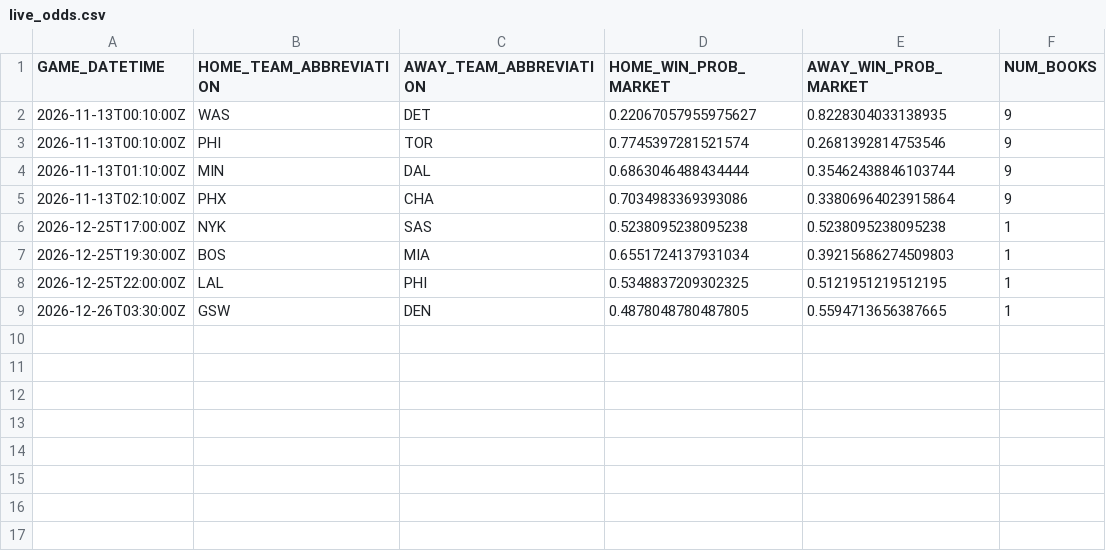
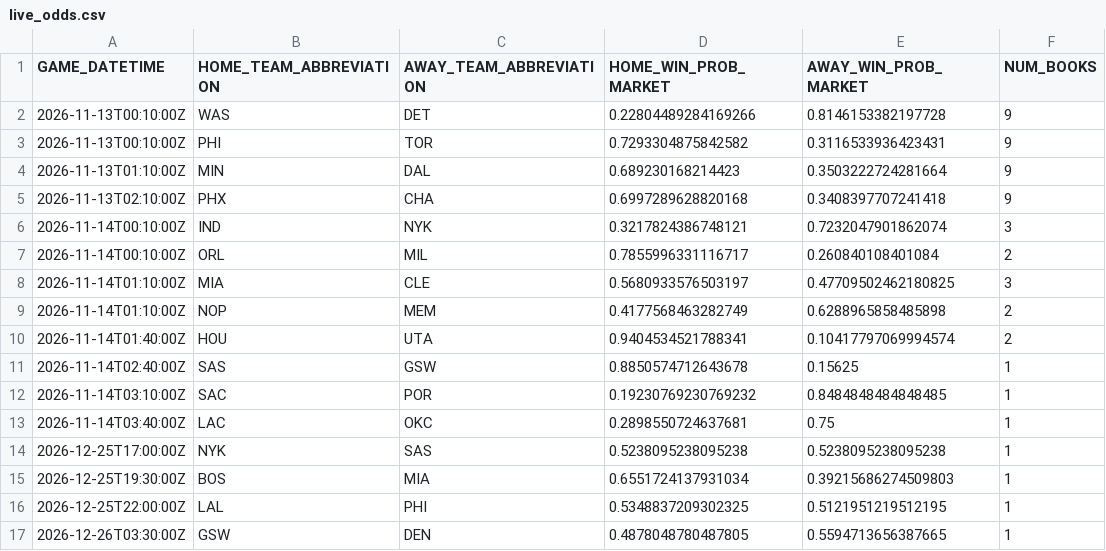
Before and after one commit to manavgupta26012-code/nba-predictor, a CSV file: data/live_odds.csv, drawn as a sheet.

```diff
--- a/data/live_odds.csv
+++ b/data/live_odds.csv
@@ -1,6 +1,14 @@
 GAME_DATETIME,HOME_TEAM_ABBREVIATION,AWAY_TEAM_ABBREVIATION,HOME_WIN_PROB_MARKET,AWAY_WIN_PROB_MARKET,NUM_BOOKS
-2026-11-13T00:10:00Z,WAS,DET,0.22067057955975627,0.8228304033138935,9
-2026-11-13T00:10:00Z,PHI,TOR,0.7745397281521574,0.2681392814753546,9
-2026-11-13T01:10:00Z,MIN,DAL,0.6863046488434444,0.35462438846103744,9
-2026-11-13T02:10:00Z,PHX,CHA,0.7034983369393086,0.33806964023915864,9
+2026-11-13T00:10:00Z,WAS,DET,0.22804489284169266,0.8146153382197728,9
+2026-11-13T00:10:00Z,PHI,TOR,0.7293304875842582,0.3116533936423431,9
+2026-11-13T01:10:00Z,MIN,DAL,0.689230168214423,0.3503222724281664,9
+2026-11-13T02:10:00Z,PHX,CHA,0.6997289628820168,0.3408397707241418,9
+2026-11-14T00:10:00Z,IND,NYK,0.3217824386748121,0.7232047901862074,3
+2026-11-14T00:10:00Z,ORL,MIL,0.7855996331116717,0.260840108401084,2
+2026-11-14T01:10:00Z,MIA,CLE,0.5680933576503197,0.47709502462180825,3
+2026-11-14T01:10:00Z,NOP,MEM,0.4177568463282749,0.6288965858485898,2
+2026-11-14T01:40:00Z,HOU,UTA,0.9404534521788341,0.10417797069994574,2
+2026-11-14T02:40:00Z,SAS,GSW,0.8850574712643678,0.15625,1
+2026-11-14T03:10:00Z,SAC,POR,0.19230769230769232,0.8484848484848485,1
+2026-11-14T03:40:00Z,LAC,OKC,0.2898550724637681,0.75,1
 2026-12-25T17:00:00Z,NYK,SAS,0.5238095238095238,0.5238095238095238,1
```
